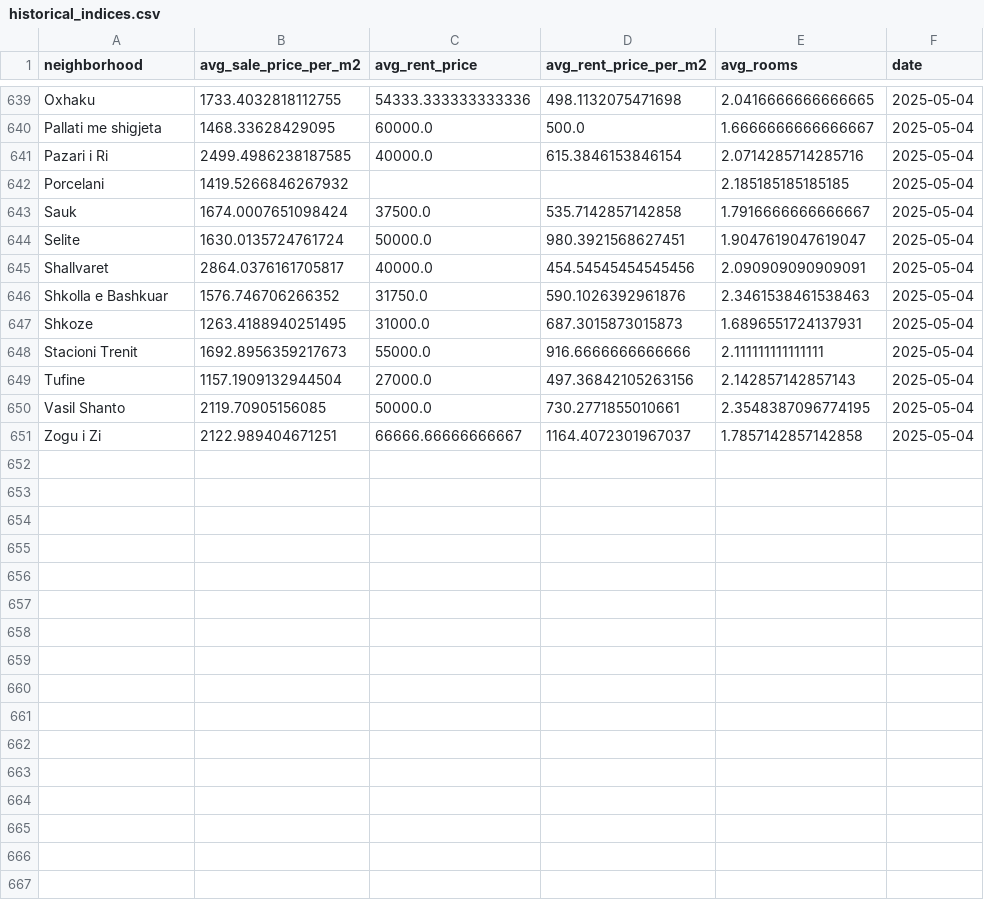
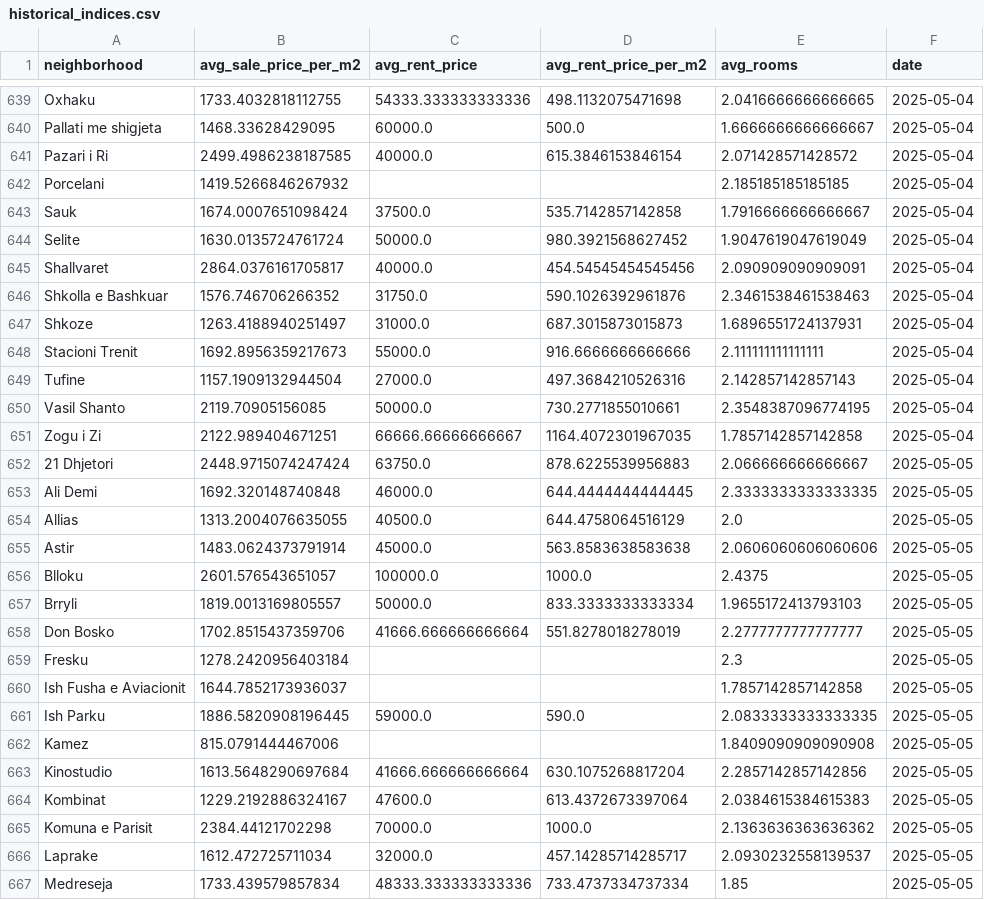
Before and after one commit to fluffyorang3/tirana-realty-index, a CSV file: historical_indices.csv, drawn as a sheet; only a part is shown, gaps mark what is left out; the diff covers the shown part only.

```diff
--- a/historical_indices.csv
+++ b/historical_indices.csv
@@ -640,12 +640,28 @@ Oxhaku,1733.4032818112755,54333.333333333336,498.1132075471698,2.041666666666666
 Pallati me shigjeta,1468.33628429095,60000.0,500.0,1.6666666666666667,2025-05-04
-Pazari i Ri,2499.4986238187585,40000.0,615.3846153846154,2.0714285714285716,2025-05-04
+Pazari i Ri,2499.4986238187585,40000.0,615.3846153846154,2.071428571428572,2025-05-04
 Porcelani,1419.5266846267932,,,2.185185185185185,2025-05-04
 Sauk,1674.0007651098424,37500.0,535.7142857142858,1.7916666666666667,2025-05-04
-Selite,1630.0135724761724,50000.0,980.3921568627451,1.9047619047619047,2025-05-04
+Selite,1630.0135724761724,50000.0,980.3921568627452,1.9047619047619049,2025-05-04
 Shallvaret,2864.0376161705817,40000.0,454.54545454545456,2.090909090909091,2025-05-04
 Shkolla e Bashkuar,1576.746706266352,31750.0,590.1026392961876,2.3461538461538463,2025-05-04
-Shkoze,1263.4188940251495,31000.0,687.3015873015873,1.6896551724137931,2025-05-04
+Shkoze,1263.4188940251497,31000.0,687.3015873015873,1.6896551724137931,2025-05-04
 Stacioni Trenit,1692.8956359217673,55000.0,916.6666666666666,2.111111111111111,2025-05-04
-Tufine,1157.1909132944504,27000.0,497.36842105263156,2.142857142857143,2025-05-04
+Tufine,1157.1909132944504,27000.0,497.3684210526316,2.142857142857143,2025-05-04
 Vasil Shanto,2119.70905156085,50000.0,730.2771855010661,2.3548387096774195,2025-05-04
-Zogu i Zi,2122.989404671251,66666.66666666667,1164.4072301967037,1.7857142857142858,2025-05-04
+Zogu i Zi,2122.989404671251,66666.66666666667,1164.4072301967035,1.7857142857142858,2025-05-04
+21 Dhjetori,2448.9715074247424,63750.0,878.6225539956883,2.066666666666667,2025-05-05
+Ali Demi,1692.320148740848,46000.0,644.4444444444445,2.3333333333333335,2025-05-05
+Allias,1313.2004076635055,40500.0,644.4758064516129,2.0,2025-05-05
+Astir,1483.0624373791914,45000.0,563.8583638583638,2.0606060606060606,2025-05-05
+Blloku,2601.576543651057,100000.0,1000.0,2.4375,2025-05-05
+Brryli,1819.0013169805557,50000.0,833.3333333333334,1.9655172413793103,2025-05-05
+Don Bosko,1702.8515437359706,41666.666666666664,551.8278018278019,2.2777777777777777,2025-05-05
+Fresku,1278.2420956403184,,,2.3,2025-05-05
+Ish Fusha e Aviacionit,1644.7852173936037,,,1.7857142857142858,2025-05-05
+Ish Parku,1886.5820908196445,59000.0,590.0,2.0833333333333335,2025-05-05
+Kamez,815.0791444467006,,,1.8409090909090908,2025-05-05
+Kinostudio,1613.5648290697684,41666.666666666664,630.1075268817204,2.2857142857142856,2025-05-05
+Kombinat,1229.2192886324167,47600.0,613.4372673397064,2.0384615384615383,2025-05-05
+Komuna e Parisit,2384.44121702298,70000.0,1000.0,2.1363636363636362,2025-05-05
+Laprake,1612.472725711034,32000.0,457.14285714285717,2.0930232558139537,2025-05-05
+Medreseja,1733.439579857834,48333.333333333336,733.4737334737334,1.85,2025-05-05
```
Also changed, not shown: 17 added rows and 5 edited cells elsewhere in this file, 36 other files.
